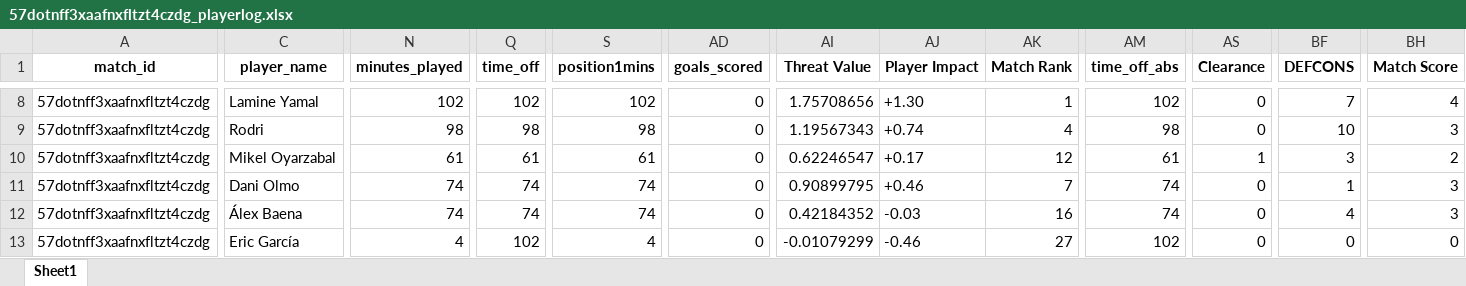
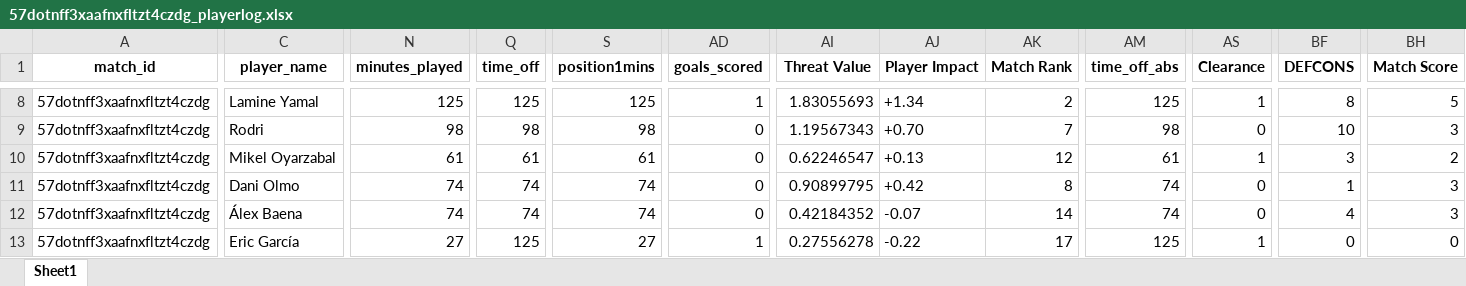
Before and after one commit to WTAnalysis/bnc, an Excel workbook: bnc-streamlit-app/data/points/57dotnff3xaafnxfltzt4czdg_playerlog.xlsx, sheet Sheet1, drawn as a sheet; only a part is shown, gaps mark what is left out; values as stored, in another font and other column widths than the file's, no borders; the diff covers the shown part only; the diff names each change by its address in the sheet, - before the commit and + after, or states it on an @@ line.

Commit message:
Add points for 57dotnff3xaafnxfltzt4czdg_playerlog

```diff
--- a/bnc-streamlit-app/data/points/57dotnff3xaafnxfltzt4czdg_playerlog.xlsx (sheet Sheet1)
+++ b/bnc-streamlit-app/data/points/57dotnff3xaafnxfltzt4czdg_playerlog.xlsx (sheet Sheet1)
-N8 (minutes_played): 102
+N8 (minutes_played): 125
-Q8 (time_off): 102
+Q8 (time_off): 125
-S8 (position1mins): 102
+S8 (position1mins): 125
-AD8 (goals_scored): 0
+AD8 (goals_scored): 1
-AI8 (Threat Value): 1.75708656
+AI8 (Threat Value): 1.83055693
-AJ8 (Player Impact): +1.30
+AJ8 (Player Impact): +1.34
-AK8 (Match Rank): 1
+AK8 (Match Rank): 2
-AM8 (time_off_abs): 102
+AM8 (time_off_abs): 125
-AS8 (Clearance): 0
+AS8 (Clearance): 1
-BF8 (DEFCONS): 7
+BF8 (DEFCONS): 8
-BH8 (Match Score): 4
+BH8 (Match Score): 5
-AJ9 (Player Impact): +0.74
+AJ9 (Player Impact): +0.70
-AK9 (Match Rank): 4
+AK9 (Match Rank): 7
-AJ10 (Player Impact): +0.17
+AJ10 (Player Impact): +0.13
-AJ11 (Player Impact): +0.46
+AJ11 (Player Impact): +0.42
-AK11 (Match Rank): 7
+AK11 (Match Rank): 8
-AJ12 (Player Impact): -0.03
+AJ12 (Player Impact): -0.07
-AK12 (Match Rank): 16
+AK12 (Match Rank): 14
-N13 (minutes_played): 4
+N13 (minutes_played): 27
-Q13 (time_off): 102
+Q13 (time_off): 125
-S13 (position1mins): 4
+S13 (position1mins): 27
-AD13 (goals_scored): 0
+AD13 (goals_scored): 1
-AI13 (Threat Value): -0.01079299
+AI13 (Threat Value): 0.27556278
-AJ13 (Player Impact): -0.46
+AJ13 (Player Impact): -0.22
-AK13 (Match Rank): 27
+AK13 (Match Rank): 17
-AM13 (time_off_abs): 102
+AM13 (time_off_abs): 125
-AS13 (Clearance): 0
+AS13 (Clearance): 1
```
Also changed, not shown: 279 edited cells elsewhere in this sheet.
